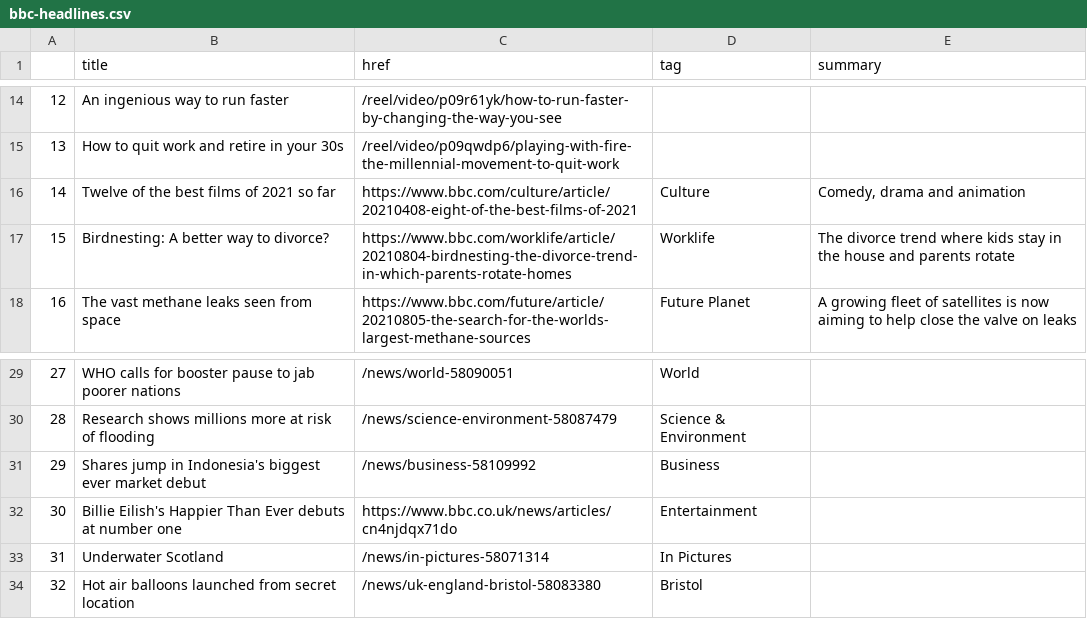
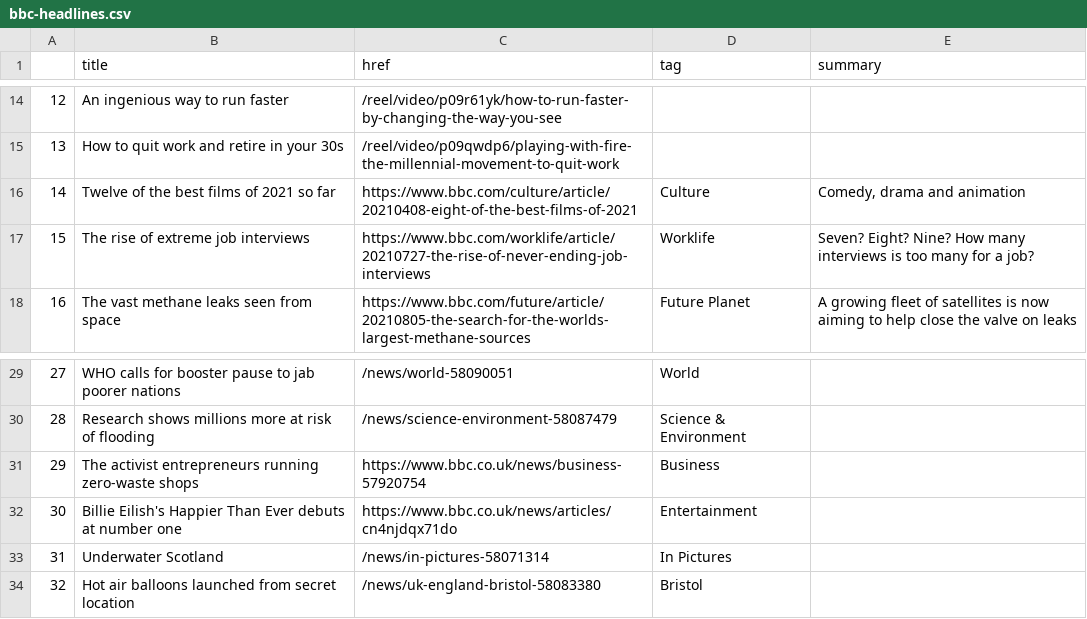
Before and after one commit to anth3lia/automatic-scraper, a CSV file: bbc-headlines.csv, drawn as a sheet; only a part is shown, gaps mark what is left out.

```diff
--- a/bbc-headlines.csv
+++ b/bbc-headlines.csv
@@ -16,3 +16,3 @@
 14,Twelve of the best films of 2021 so far,https://www.bbc.com/culture/article/20210408-eight-of-the-best-films-of-2021,Culture,"Comedy, drama and animation"
-15,Birdnesting: A better way to divorce?,https://www.bbc.com/worklife/article/20210804-birdnesting-the-divorce-trend-in-which-parents-rotate-homes,Worklife,The divorce trend where kids stay in the house and parents rotate
+15,The rise of extreme job interviews,https://www.bbc.com/worklife/article/20210727-the-rise-of-never-ending-job-interviews,Worklife,Seven? Eight? Nine? How many interviews is too many for a job?
 16,The vast methane leaks seen from space,https://www.bbc.com/future/article/20210805-the-search-for-the-worlds-largest-methane-sources,Future Planet,A growing fleet of satellites is now aiming to help close the valve on leaks
@@ -30,3 +30,3 @@
 28,Research shows millions more at risk of flooding,/news/science-environment-58087479,Science & Environment,
-29,Shares jump in Indonesia's biggest ever market debut,/news/business-58109992,Business,
+29,The activist entrepreneurs running zero-waste shops,https://www.bbc.co.uk/news/business-57920754,Business,
 30,Billie Eilish's Happier Than Ever debuts at number one,https://www.bbc.co.uk/news/articles/cn4njdqx71do,Entertainment,
```
